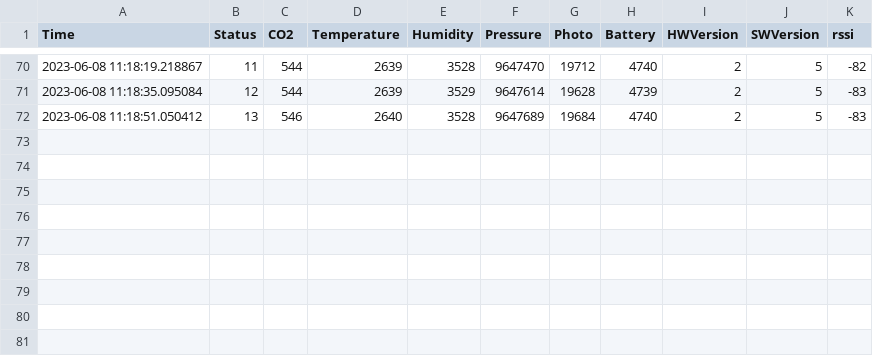
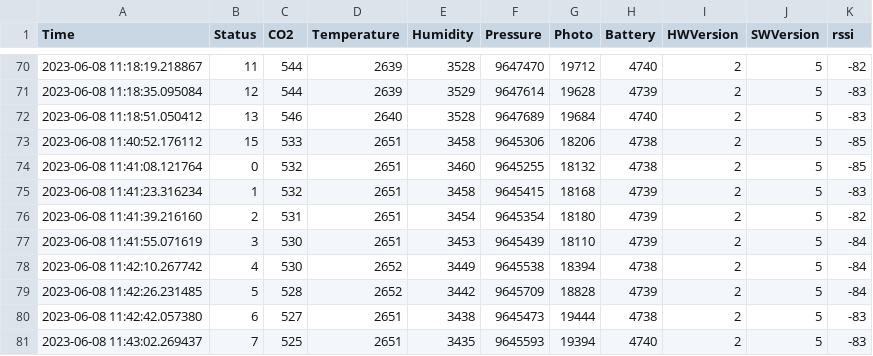
Before and after one commit to SN00R/Bot4BACS, a CSV file: C3_23_CF_79_6C_FB.csv, drawn as a sheet; only a part is shown, gaps mark what is left out; the diff names each change by its address in the sheet, - before the commit and + after, or states it on an @@ line.

```diff
--- a/C3_23_CF_79_6C_FB.csv
+++ b/C3_23_CF_79_6C_FB.csv
+row 73: 2023-06-08 11:40:52.176112 | 15 | 533 | 2651 | 3458 | 9645306 | 18206 | 4738 | 2 | 5 | -85
+row 74: 2023-06-08 11:41:08.121764 | 0 | 532 | 2651 | 3460 | 9645255 | 18132 | 4738 | 2 | 5 | -85
+row 75: 2023-06-08 11:41:23.316234 | 1 | 532 | 2651 | 3458 | 9645415 | 18168 | 4739 | 2 | 5 | -83
+row 76: 2023-06-08 11:41:39.216160 | 2 | 531 | 2651 | 3454 | 9645354 | 18180 | 4739 | 2 | 5 | -82
+row 77: 2023-06-08 11:41:55.071619 | 3 | 530 | 2651 | 3453 | 9645439 | 18110 | 4739 | 2 | 5 | -84
+row 78: 2023-06-08 11:42:10.267742 | 4 | 530 | 2652 | 3449 | 9645538 | 18394 | 4738 | 2 | 5 | -84
+row 79: 2023-06-08 11:42:26.231485 | 5 | 528 | 2652 | 3442 | 9645709 | 18828 | 4739 | 2 | 5 | -84
+row 80: 2023-06-08 11:42:42.057380 | 6 | 527 | 2651 | 3438 | 9645473 | 19444 | 4738 | 2 | 5 | -83
+row 81: 2023-06-08 11:43:02.269437 | 7 | 525 | 2651 | 3435 | 9645593 | 19394 | 4740 | 2 | 5 | -83
```
Also changed, not shown: DD_3F_BC_9B_56_EC.csv, E9_FC_42_4B_FB_7C.csv, 3 other files.
